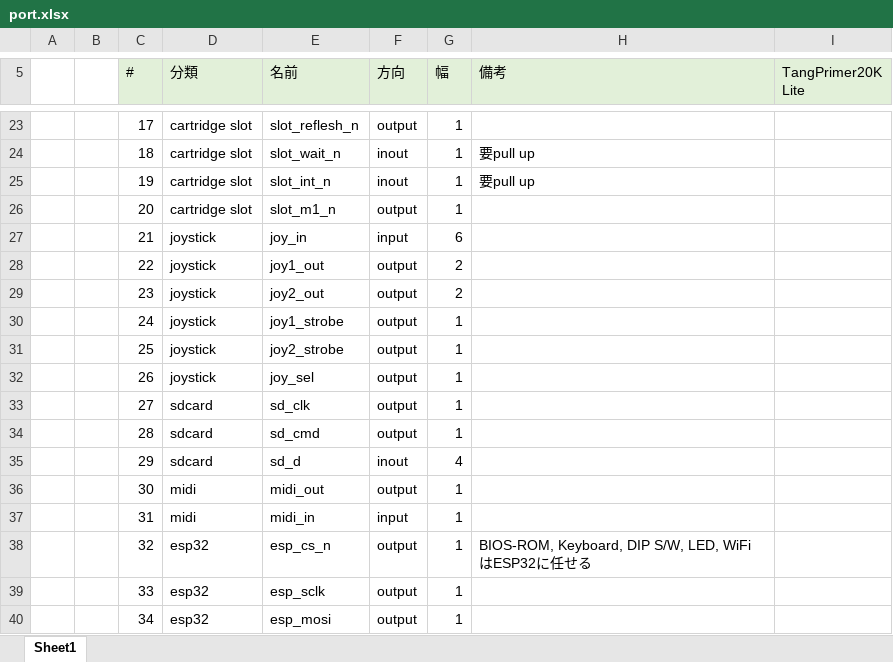
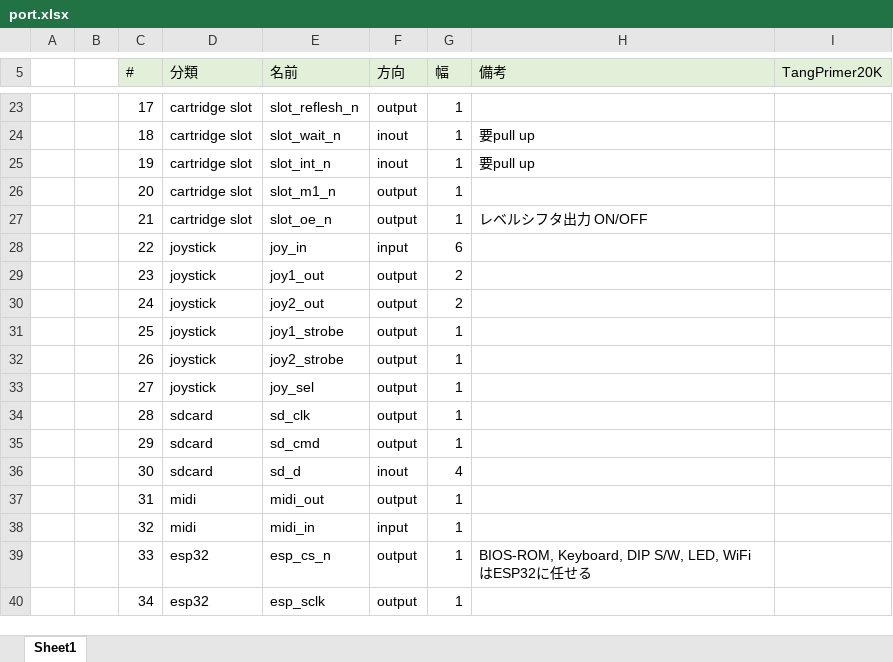
Before and after one commit to hra1129/TangCartMSX, an Excel workbook: RTL/documents/port.xlsx, sheet Sheet1, drawn as a sheet; only a part is shown, gaps mark what is left out; values as stored, in another font and other column widths than the file's, no borders; charts and pictures not drawn; the diff covers the shown part only; the diff names each change by its address in the sheet, - before the commit and + after, or states it on an @@ line.

```diff
--- a/RTL/documents/port.xlsx (sheet Sheet1)
+++ b/RTL/documents/port.xlsx (sheet Sheet1)
-I5: TangPrimer20K Lite
+I5: TangPrimer20K
-D27 (分類): joystick
+D27 (分類): cartridge slot
-E27 (名前): joy_in
+E27 (名前): slot_oe_n
-F27 (方向): input
+F27 (方向): output
-G27 (幅): 6
+G27 (幅): 1
-H27 (備考): (empty)
+H27 (備考): レベルシフタ出力 ON/OFF
-E28 (名前): joy1_out
+E28 (名前): joy_in
-F28 (方向): output
+F28 (方向): input
-G28 (幅): 2
+G28 (幅): 6
-E29 (名前): joy2_out
+E29 (名前): joy1_out
-E30 (名前): joy1_strobe
+E30 (名前): joy2_out
-G30 (幅): 1
+G30 (幅): 2
-E31 (名前): joy2_strobe
+E31 (名前): joy1_strobe
-E32 (名前): joy_sel
+E32 (名前): joy2_strobe
-D33 (分類): sdcard
+D33 (分類): joystick
-E33 (名前): sd_clk
+E33 (名前): joy_sel
-E34 (名前): sd_cmd
+E34 (名前): sd_clk
-E35 (名前): sd_d
+E35 (名前): sd_cmd
-F35 (方向): inout
+F35 (方向): output
-G35 (幅): 4
+G35 (幅): 1
-D36 (分類): midi
+D36 (分類): sdcard
-E36 (名前): midi_out
+E36 (名前): sd_d
-F36 (方向): output
+F36 (方向): inout
-G36 (幅): 1
+G36 (幅): 4
-E37 (名前): midi_in
+E37 (名前): midi_out
-F37 (方向): input
+F37 (方向): output
-D38 (分類): esp32
+D38 (分類): midi
-E38 (名前): esp_cs_n
+E38 (名前): midi_in
-F38 (方向): output
+F38 (方向): input
-H38 (備考): BIOS-ROM, Keyboard, DIP S/W, LED, WiFi はESP32に任せる
+H38 (備考): (empty)
-E39 (名前): esp_sclk
+E39 (名前): esp_cs_n
-H39 (備考): (empty)
+H39 (備考): BIOS-ROM, Keyboard, DIP S/W, LED, WiFi はESP32に任せる
-E40 (名前): esp_mosi
+E40 (名前): esp_sclk
```
Also changed, not shown: 1 added row and 29 edited cells elsewhere in this sheet, 42 other files.
